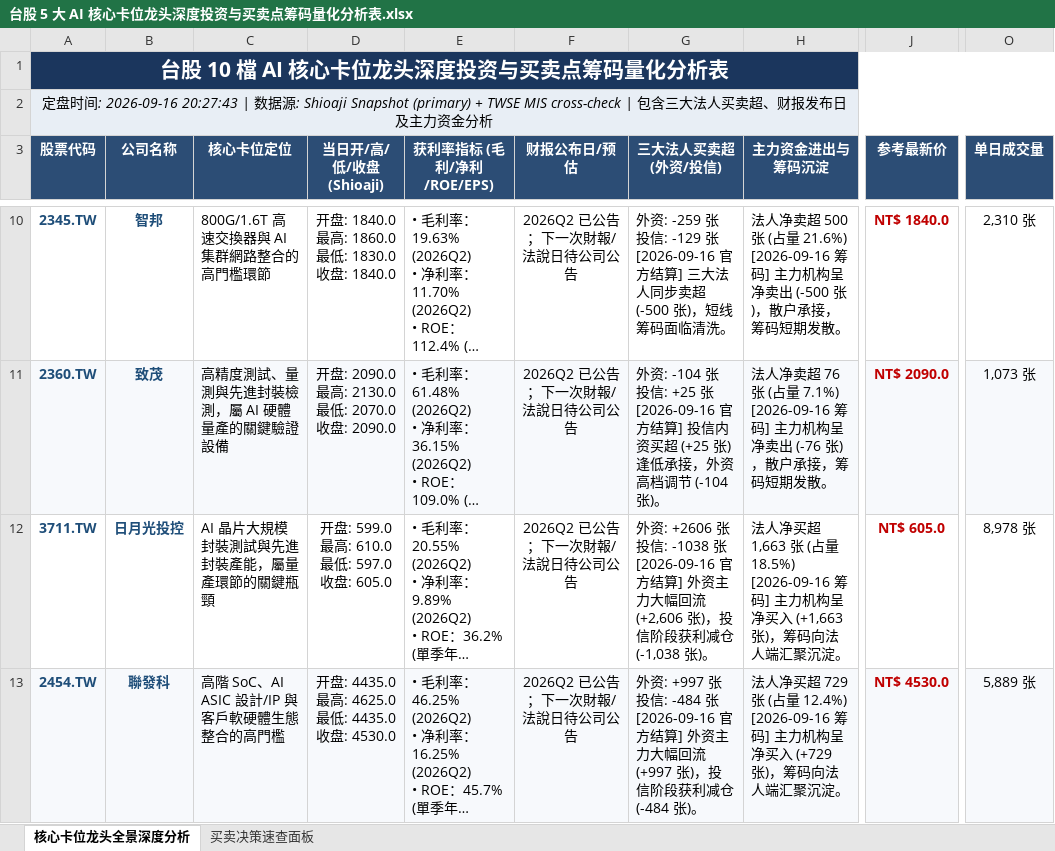
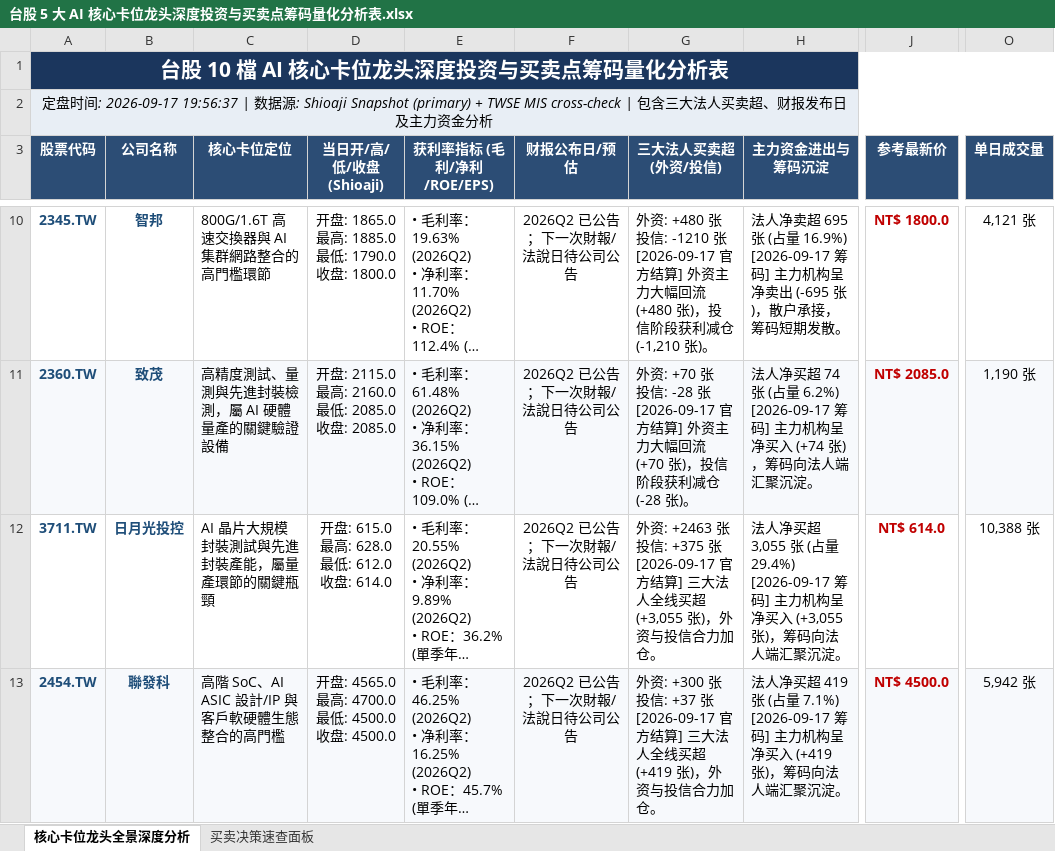
Before and after one commit to TonyTCFu/taiwan-stock-analysis, an Excel workbook: 台股 5 大 AI 核心卡位龙头深度投资与买卖点筹码量化分析表.xlsx, sheet 核心卡位龙头全景深度分析, drawn as a sheet; only a part is shown, gaps mark what is left out; long unchanged cells end in …; values as stored, in another font and other column widths than the file's, no borders; ↵ is a line break in a cell; the diff covers the shown part only; the diff names each change by its address in the sheet, - before the commit and + after, or states it on an @@ line.

```diff
--- a/台股 5 大 AI 核心卡位龙头深度投资与买卖点筹码量化分析表.xlsx (sheet 核心卡位龙头全景深度分析)
+++ b/台股 5 大 AI 核心卡位龙头深度投资与买卖点筹码量化分析表.xlsx (sheet 核心卡位龙头全景深度分析)
-A2 (股票代码): …间: 2026-09-16 20:27:43 | 数…
+A2 (股票代码): …间: 2026-09-17 19:56:37 | 数…
-D10 (当日开/高/低/收盘 (Shioaji)): 开盘: 1840.0 ↵ 最高: 1860.0 ↵ 最低: 1830.0 ↵ 收盘: 1840.0
+D10 (当日开/高/低/收盘 (Shioaji)): 开盘: 1865.0 ↵ 最高: 1885.0 ↵ 最低: 1790.0 ↵ 收盘: 1800.0
-G10 (三大法人买卖超 (外资/投信)): 外资: -259 张 ↵ 投信: -129 张 ↵ [2026-09-16 官方结算] 三大法人同步卖超 (-500 张)，短线筹码面临清洗。
+G10 (三大法人买卖超 (外资/投信)): 外资: +480 张 ↵ 投信: -1210 张 ↵ [2026-09-17 官方结算] 外资主力大幅回流 (+480 张)，投信阶段获利减仓 (-1,210 张)。
-H10 (主力资金进出与筹码沉淀): …净卖超 500 张 (占量 21.6%) ↵ [2026-09-16 筹码] 主力机构呈净卖出 (-500 张)，散…
+H10 (主力资金进出与筹码沉淀): …净卖超 695 张 (占量 16.9%) ↵ [2026-09-17 筹码] 主力机构呈净卖出 (-695 张)，散…
-J10 (参考最新价): NT$ 1840.0
+J10 (参考最新价): NT$ 1800.0
-O10 (单日成交量): 2,310 张
+O10 (单日成交量): 4,121 张
-D11 (当日开/高/低/收盘 (Shioaji)): 开盘: 2090.0 ↵ 最高: 2130.0 ↵ 最低: 2070.0 ↵ 收盘: 2090.0
+D11 (当日开/高/低/收盘 (Shioaji)): 开盘: 2115.0 ↵ 最高: 2160.0 ↵ 最低: 2085.0 ↵ 收盘: 2085.0
-G11 (三大法人买卖超 (外资/投信)): 外资: -104 张 ↵ 投信: +25 张 ↵ [2026-09-16 官方结算] 投信内资买超 (+25 张) 逢低承接，外资高档调节 (-104 张)。
+G11 (三大法人买卖超 (外资/投信)): 外资: +70 张 ↵ 投信: -28 张 ↵ [2026-09-17 官方结算] 外资主力大幅回流 (+70 张)，投信阶段获利减仓 (-28 张)。
-H11 (主力资金进出与筹码沉淀): 法人净卖超 76 张 (占量 7.1%) ↵ [2026-09-16 筹码] 主力机构呈净卖出 (-76 张)，散户承接，筹码短期发散。
+H11 (主力资金进出与筹码沉淀): 法人净买超 74 张 (占量 6.2%) ↵ [2026-09-17 筹码] 主力机构呈净买入 (+74 张)，筹码向法人端汇聚沉淀。
-J11 (参考最新价): NT$ 2090.0
+J11 (参考最新价): NT$ 2085.0
-O11 (单日成交量): 1,073 张
+O11 (单日成交量): 1,190 张
-D12 (当日开/高/低/收盘 (Shioaji)): 开盘: 599.0 ↵ 最高: 610.0 ↵ 最低: 597.0 ↵ 收盘: 605.0
+D12 (当日开/高/低/收盘 (Shioaji)): 开盘: 615.0 ↵ 最高: 628.0 ↵ 最低: 612.0 ↵ 收盘: 614.0
-G12 (三大法人买卖超 (外资/投信)): 外资: +2606 张 ↵ 投信: -1038 张 ↵ [2026-09-16 官方结算] 外资主力大幅回流 (+2,606 张)，投信阶段获利减仓 (-1,038 张)。
+G12 (三大法人买卖超 (外资/投信)): 外资: +2463 张 ↵ 投信: +375 张 ↵ [2026-09-17 官方结算] 三大法人全线买超 (+3,055 张)，外资与投信合力加仓。
-H12 (主力资金进出与筹码沉淀): …净买超 1,663 张 (占量 18.5%) ↵ [2026-09-16 筹码] 主力机构呈净买入 (+1,663 张)，筹…
+H12 (主力资金进出与筹码沉淀): …净买超 3,055 张 (占量 29.4%) ↵ [2026-09-17 筹码] 主力机构呈净买入 (+3,055 张)，筹…
-J12 (参考最新价): NT$ 605.0
+J12 (参考最新价): NT$ 614.0
-O12 (单日成交量): 8,978 张
+O12 (单日成交量): 10,388 张
-D13 (当日开/高/低/收盘 (Shioaji)): 开盘: 4435.0 ↵ 最高: 4625.0 ↵ 最低: 4435.0 ↵ 收盘: 4530.0
+D13 (当日开/高/低/收盘 (Shioaji)): 开盘: 4565.0 ↵ 最高: 4700.0 ↵ 最低: 4500.0 ↵ 收盘: 4500.0
-G13 (三大法人买卖超 (外资/投信)): 外资: +997 张 ↵ 投信: -484 张 ↵ [2026-09-16 官方结算] 外资主力大幅回流 (+997 张)，投信阶段获利减仓 (-484 张)。
+G13 (三大法人买卖超 (外资/投信)): 外资: +300 张 ↵ 投信: +37 张 ↵ [2026-09-17 官方结算] 三大法人全线买超 (+419 张)，外资与投信合力加仓。
-H13 (主力资金进出与筹码沉淀): …净买超 729 张 (占量 12.4%) ↵ [2026-09-16 筹码] 主力机构呈净买入 (+729 张)，筹…
+H13 (主力资金进出与筹码沉淀): …净买超 419 张 (占量 7.1%) ↵ [2026-09-17 筹码] 主力机构呈净买入 (+419 张)，筹…
-J13 (参考最新价): NT$ 4530.0
+J13 (参考最新价): NT$ 4500.0
-O13 (单日成交量): 5,889 张
+O13 (单日成交量): 5,942 张
```
Also changed, not shown: 30 edited cells elsewhere in this sheet, sheet 买卖决策速查面板, 1 other file.
